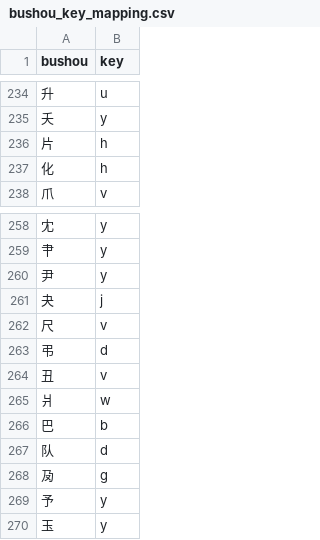
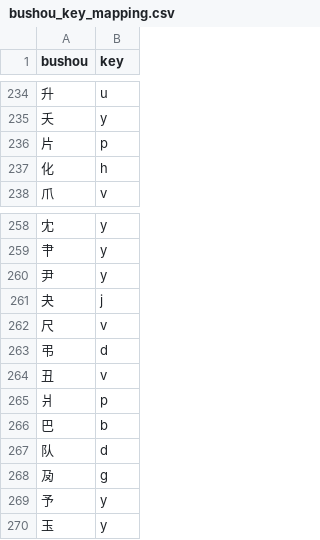
Before and after one commit to LemonHX/lemon5, a CSV file: bootstrap/bushou_key_mapping.csv, drawn as a sheet; only a part is shown, gaps mark what is left out.

```diff
--- a/bootstrap/bushou_key_mapping.csv
+++ b/bootstrap/bushou_key_mapping.csv
@@ -235,3 +235,3 @@ bushou,key
 夭,y
-片,h
+片,p
 化,h
@@ -264,3 +264,3 @@ bushou,key
 丑,v
-爿,w
+爿,p
 巴,b
```
Also changed, not shown: 3 other files.
